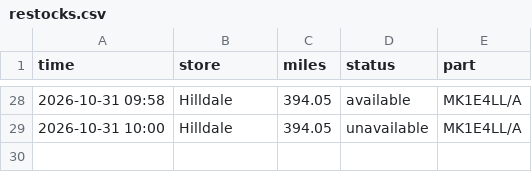
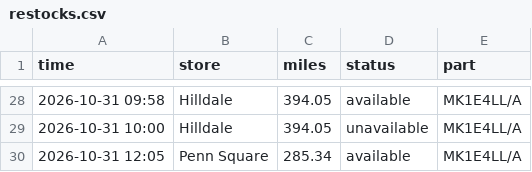
Before and after one commit to aryakvsathye/duo-tracker, a CSV file: restocks.csv, drawn as a sheet; only a part is shown, gaps mark what is left out; the diff names each change by its address in the sheet, - before the commit and + after, or states it on an @@ line.

Commit message:
Update stock data (stock change)

```diff
--- a/restocks.csv
+++ b/restocks.csv
+row 30: 2026-10-31 12:05 | Penn Square | 285.34 | available | MK1E4LL/A
```
Also changed, not shown: 1 other file.
